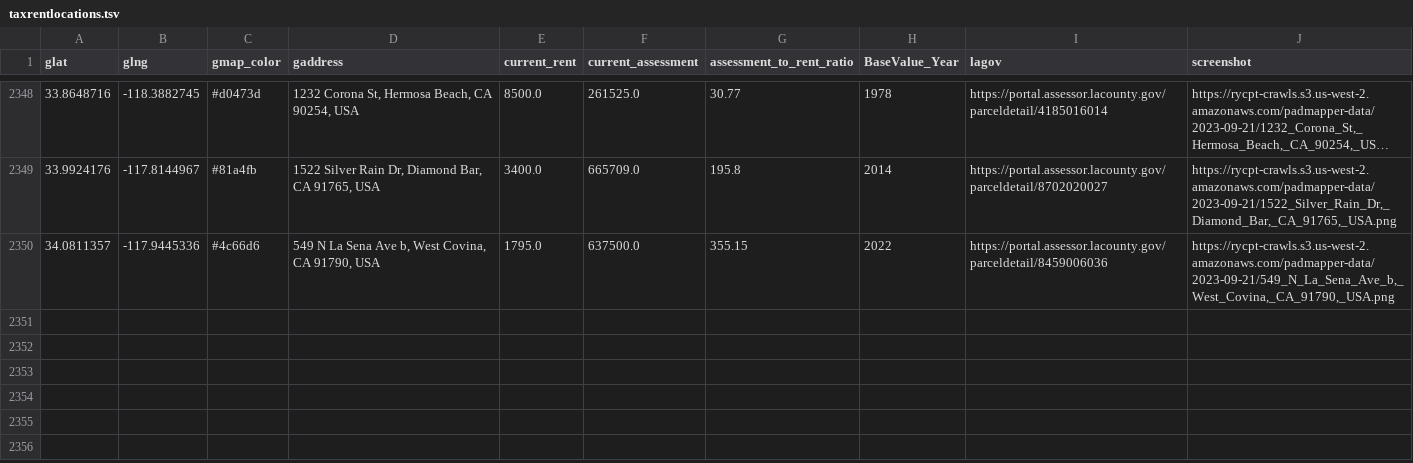
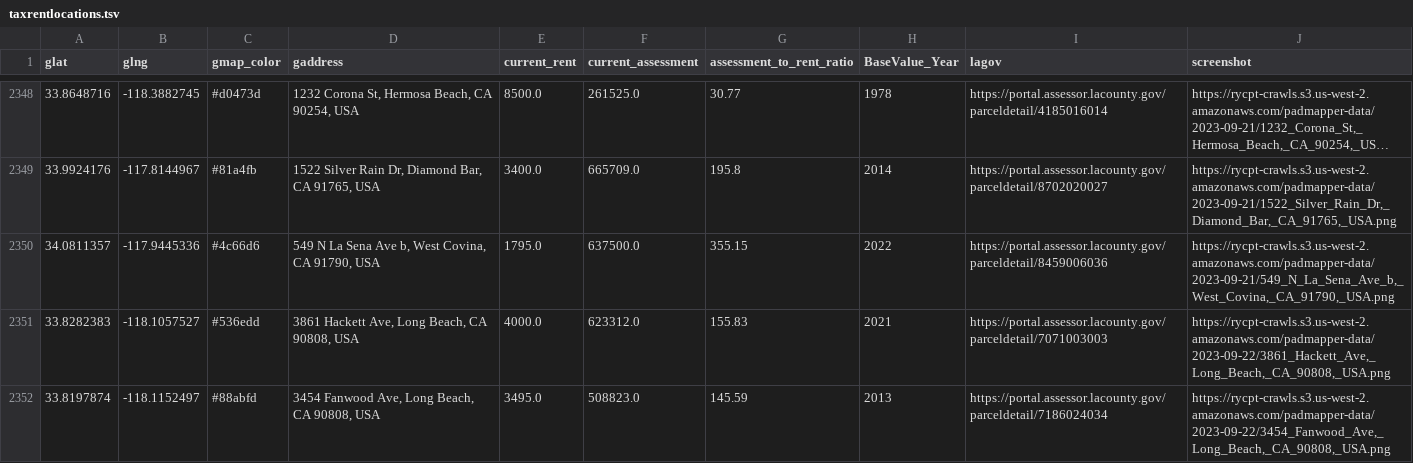
Before and after one commit to rcompton/ryancompton.net, a TSV file: assets/taxrentlocations.tsv, drawn as a sheet; only a part is shown, gaps mark what is left out; long unchanged cells end in ….

```diff
--- a/assets/taxrentlocations.tsv
+++ b/assets/taxrentlocations.tsv
@@ -2350 +2350,3 @@ glat	glng	gmap_color	gaddress	current_rent	current_assessment	assessment_to_rent
 34.0811357	-117.9445336	#4c66d6	549 N La Sena Ave b, West Covina, CA 91790, USA	1795.0	637500.0	355.15	2022	https://portal.assessor.lacounty.gov/parceldetail/8459006036	https://rycpt-crawls.s3.us-west-2.amazonaws.com/padmapper-data/2023-09-21/549_N_La_Sena_Ave_b,_West_Covina,_CA_91790,_USA.png
+33.8282383	-118.1057527	#536edd	3861 Hackett Ave, Long Beach, CA 90808, USA	4000.0	623312.0	155.83	2021	https://portal.assessor.lacounty.gov/parceldetail/7071003003	https://rycpt-crawls.s3.us-west-2.amazonaws.com/padmapper-data/2023-09-22/3861_Hackett_Ave,_Long_Beach,_CA_90808,_USA.png
+33.8197874	-118.1152497	#88abfd	3454 Fanwood Ave, Long Beach, CA 90808, USA	3495.0	508823.0	145.59	2013	https://portal.assessor.lacounty.gov/parceldetail/7186024034	https://rycpt-crawls.s3.us-west-2.amazonaws.com/padmapper-data/2023-09-22/3454_Fanwood_Ave,_Long_Beach,_CA_90808,_USA.png
```
Also changed, not shown: 2 other files.
